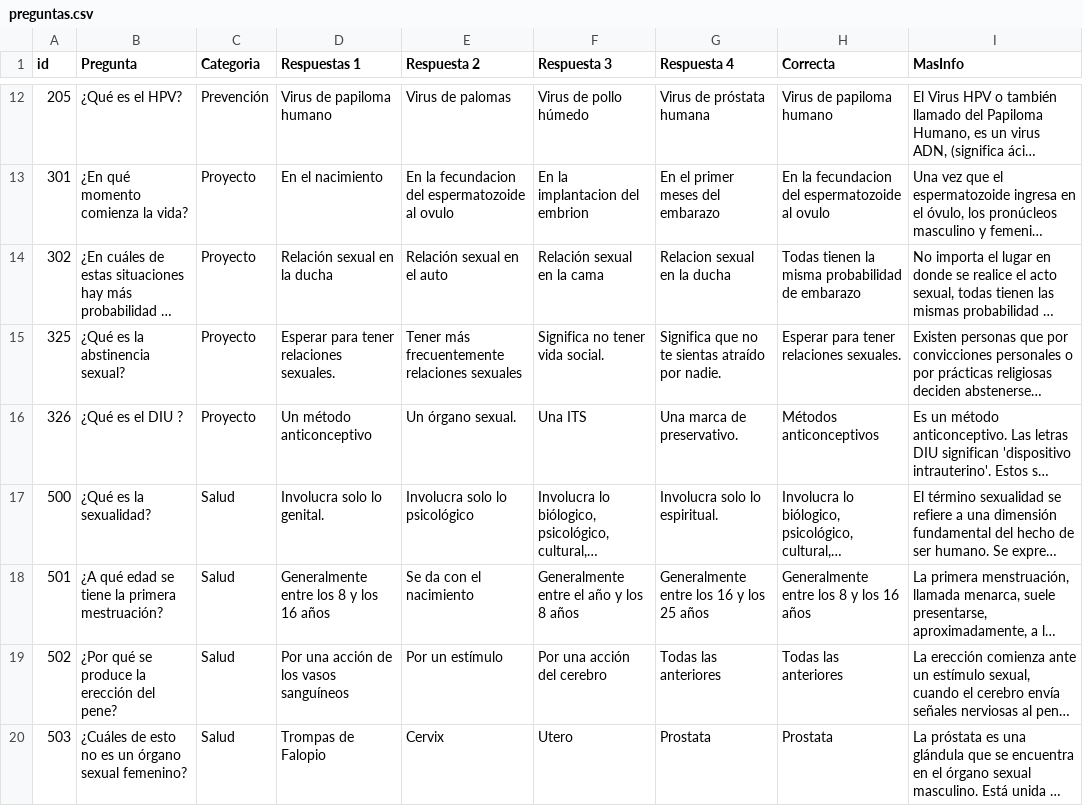
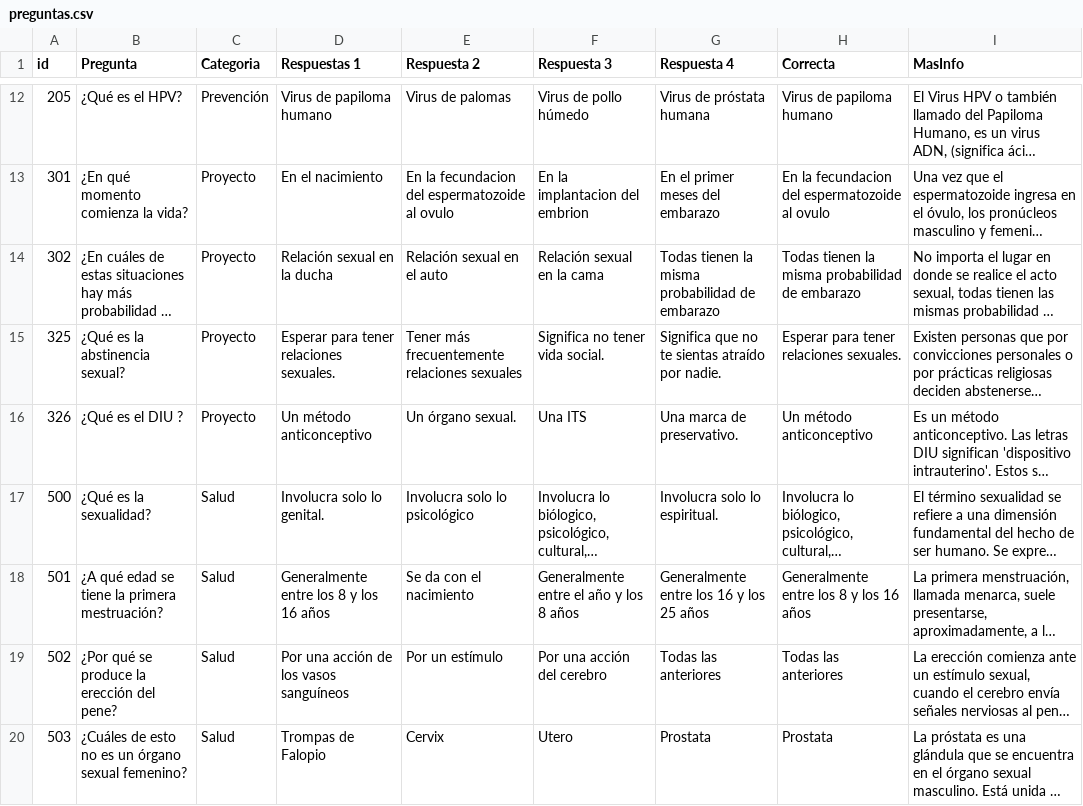
Before and after one commit to cresiapp/cresiapp, a CSV file: src/main/resources/preguntas.csv, drawn as a sheet; only a part is shown, gaps mark what is left out; long unchanged cells end in …; the diff covers the shown part only; the diff names each change by its address in the sheet, - before the commit and + after, or states it on an @@ line.

Commit message:
Corrijo errores en CSV y la interpretacion de la correcta

```diff
--- a/src/main/resources/preguntas.csv
+++ b/src/main/resources/preguntas.csv
-G14 (Respuesta 4): Relacion sexual en la ducha
+G14 (Respuesta 4): Todas tienen la misma probabilidad de embarazo
-H16 (Correcta): Métodos anticonceptivos
+H16 (Correcta): Un método anticonceptivo
```
Also changed, not shown: 1 removed row and 3 edited cells elsewhere in this file, 2 other files.
